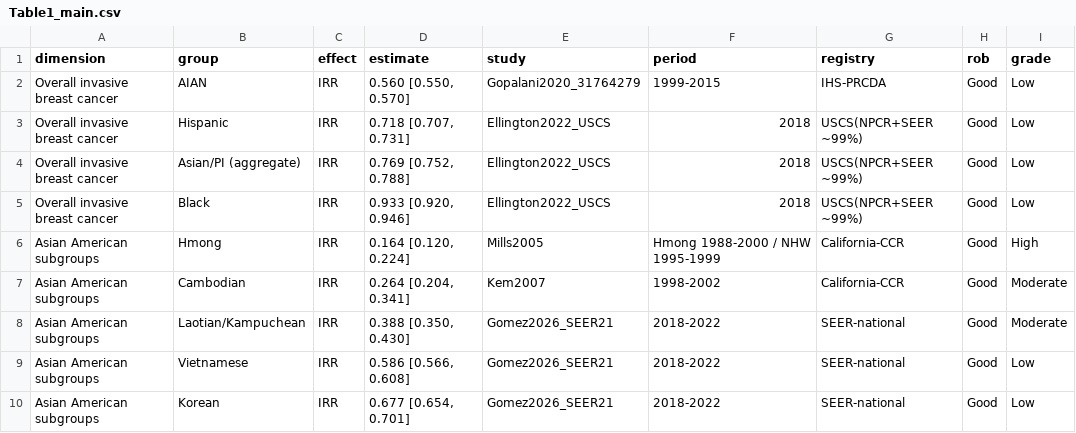
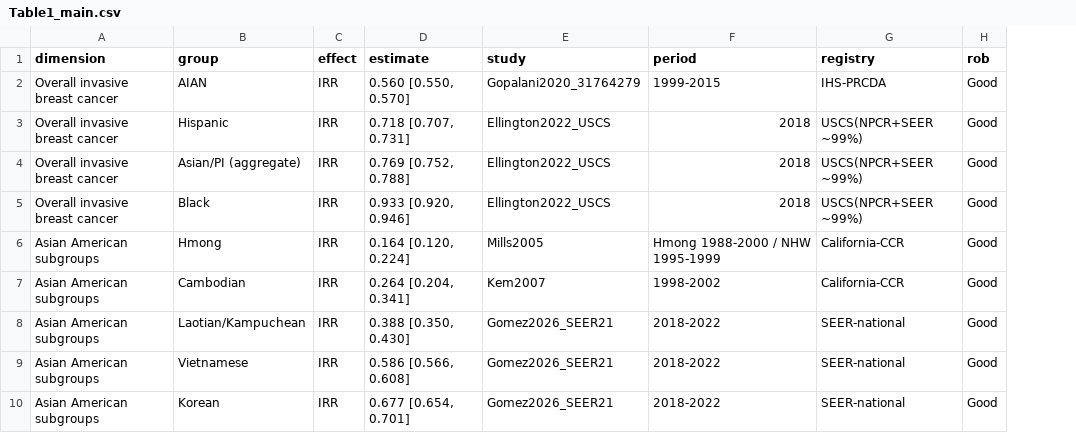
Before and after one commit to p16791918-lab/Meta, a CSV file: meta_agents/search_v2/outputs/Table1_main.csv, drawn as a sheet; only a part is shown; the diff names each change by its address in the sheet, - before the commit and + after, or states it on an @@ line.

```diff
--- a/meta_agents/search_v2/outputs/Table1_main.csv
+++ b/meta_agents/search_v2/outputs/Table1_main.csv
-column I (grade), rows 2-10: Low | Low | Low | Low | High | Moderate | Moderate | Low | Low
```
Also changed, not shown: 9 other files.
